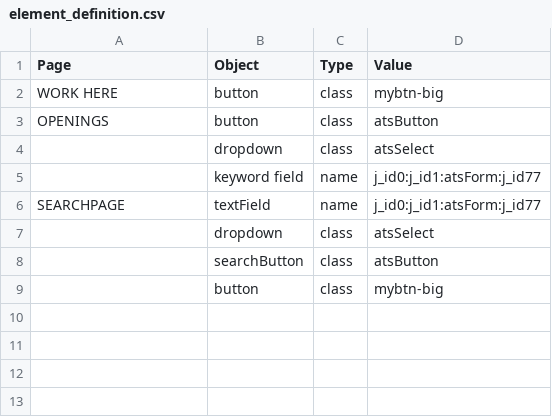
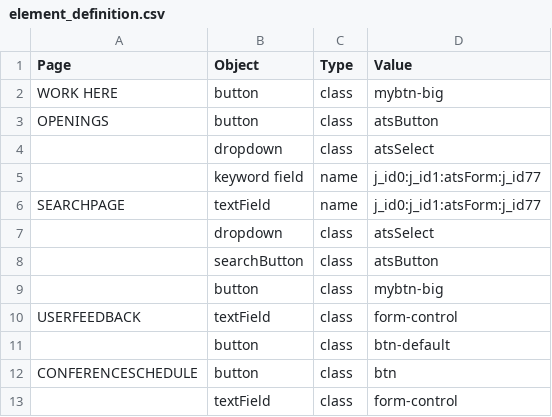
Before and after one commit to rburton04/bolt0201, a CSV file: element_definition.csv, drawn as a sheet.

```diff
--- a/element_definition.csv
+++ b/element_definition.csv
@@ -9 +9,5 @@ SEARCHPAGE,textField,name,j_id0:j_id1:atsForm:j_id77
 ,button,class,mybtn-big
+USERFEEDBACK,textField,class,form-control
+,button,class,btn-default
+CONFERENCESCHEDULE,button,class,btn
+,textField,class,form-control
```
Also changed, not shown: 5 other files.
